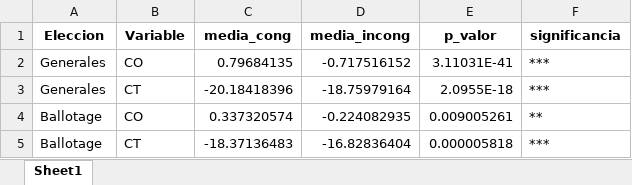
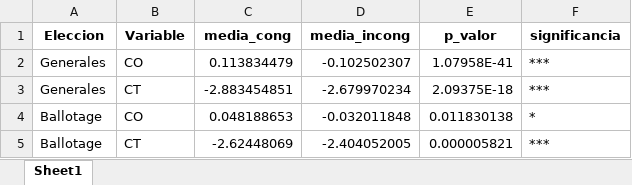
Before and after one commit to francorogoyin/Tesis, an Excel workbook: Data/Resultados_Barras/Resultados_Barras_Congruencia.xlsx, sheet Sheet1, drawn as a sheet; values as stored, in another font and other column widths than the file's, no borders; removed rows and columns are numbered as before the commit, all else as after; the diff names each change by its address in the sheet, - before the commit and + after, or states it on an @@ line.

```diff
--- a/Data/Resultados_Barras/Resultados_Barras_Congruencia.xlsx (sheet Sheet1)
+++ b/Data/Resultados_Barras/Resultados_Barras_Congruencia.xlsx (sheet Sheet1)
-C2 (media_cong): 0.79684135
+C2 (media_cong): 0.113834479
-D2 (media_incong): -0.717516152
+D2 (media_incong): -0.102502307
-E2 (p_valor): 3.11031E-41
+E2 (p_valor): 1.07958E-41
-C3 (media_cong): -20.18418396
+C3 (media_cong): -2.883454851
-D3 (media_incong): -18.75979164
+D3 (media_incong): -2.679970234
-E3 (p_valor): 2.0955E-18
+E3 (p_valor): 2.09375E-18
-row 4: Ballotage | CO | 0.337320574 | -0.224082935 | 0.009005261 | **
-row 5: Ballotage | CT | -18.37136483 | -16.82836404 | 0.000005818 | ***
+row 4: Ballotage | CO | 0.048188653 | -0.032011848 | 0.011830138 | *
+row 5: Ballotage | CT | -2.62448069 | -2.404052005 | 0.000005821 | ***
```
Also changed, not shown: Data/Procesados/Resultados_Congruencia_General.xlsx, Data/Procesados/Resultados_Congruencia_Por_Categoria.xlsx, 11 other files.
